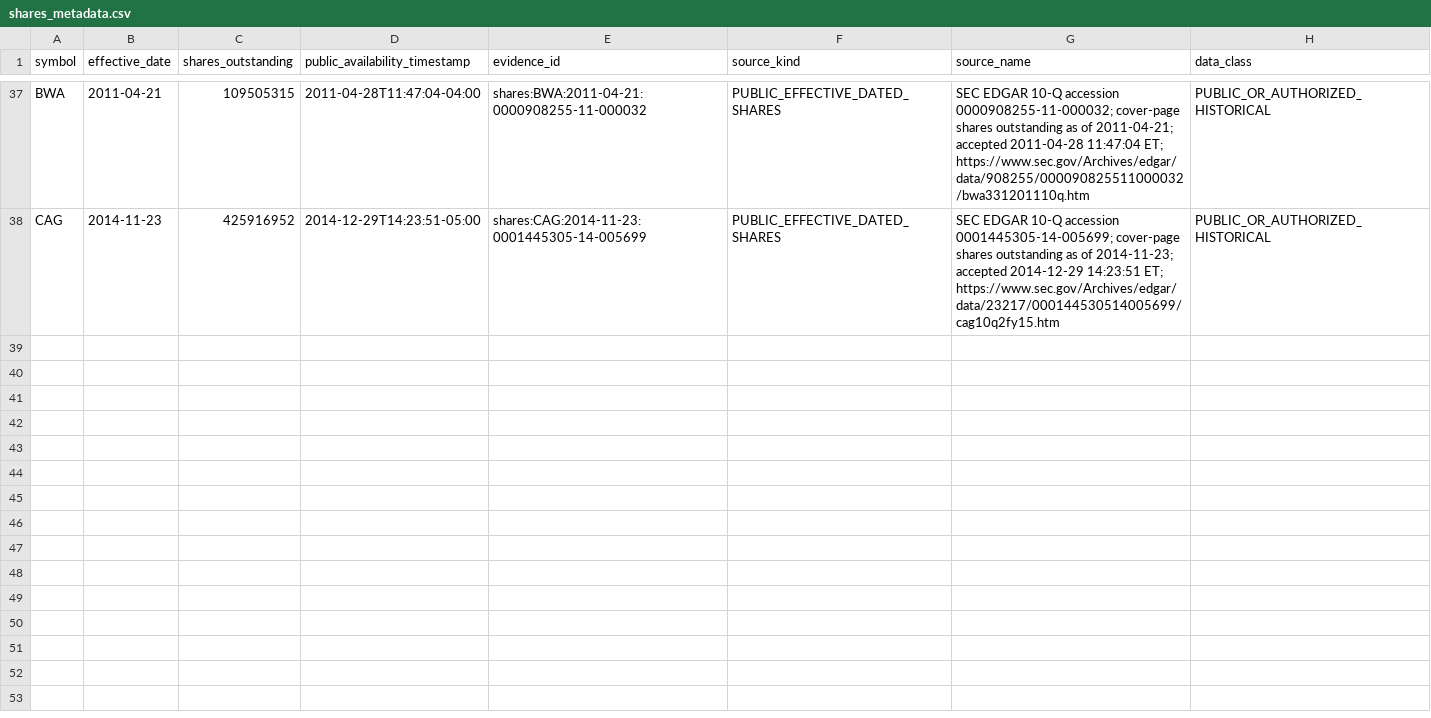
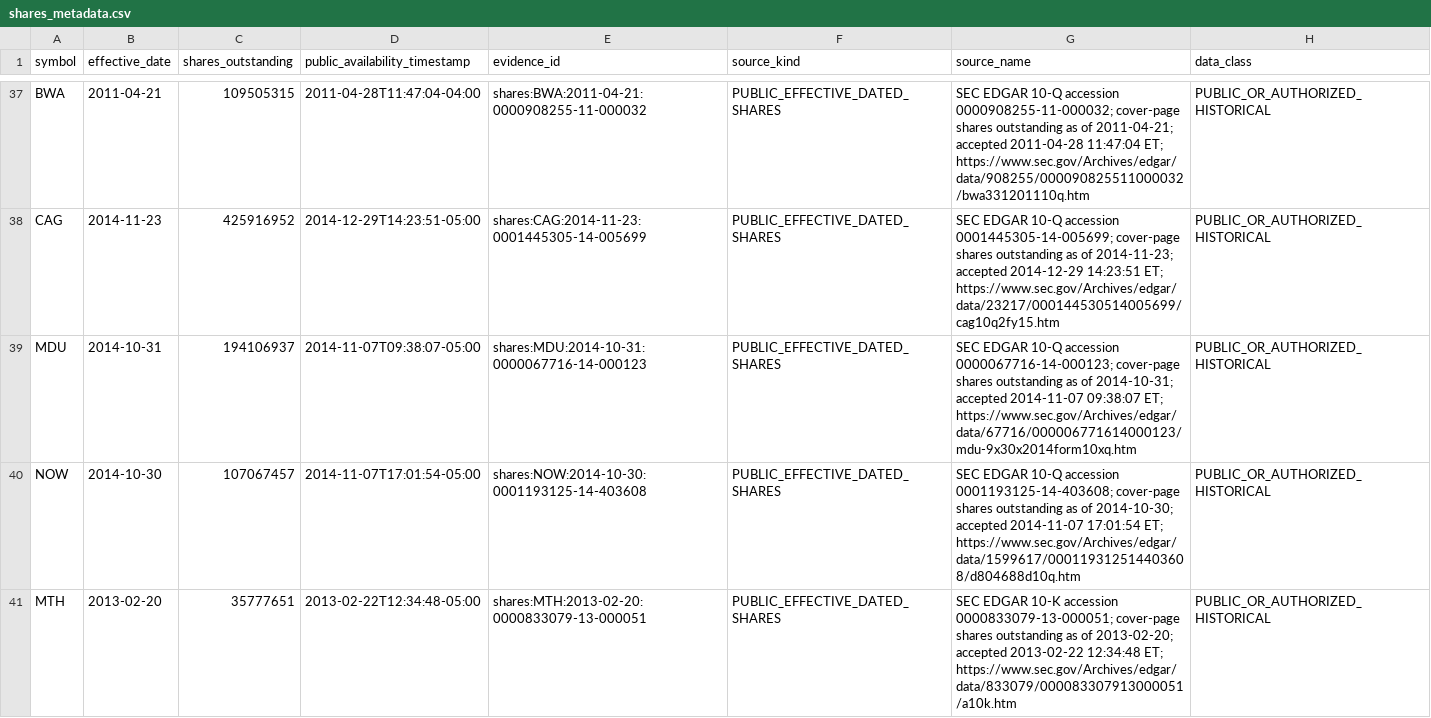
Before and after one commit to P00NSMASHER/github-value-hunt-ledger, a CSV file: historical_mnpi/real_corpus/import/shares_metadata.csv, drawn as a sheet; only a part is shown, gaps mark what is left out; the diff covers the shown part only.

Commit message:
MNPI G3 bulk sprint: add six SEC-backed shares facts

```diff
--- a/historical_mnpi/real_corpus/import/shares_metadata.csv
+++ b/historical_mnpi/real_corpus/import/shares_metadata.csv
@@ -38 +38,4 @@ BWA,2011-04-21,109505315,2011-04-28T11:47:04-04:00,shares:BWA:2011-04-21:0000908
 CAG,2014-11-23,425916952,2014-12-29T14:23:51-05:00,shares:CAG:2014-11-23:0001445305-14-005699,PUBLIC_EFFECTIVE_DATED_SHARES,SEC EDGAR 10-Q accession 0001445305-14-005699; cover-page shares outstanding as of 2014-11-23; accepted 2014-12-29 14:23:51 ET; https://www.sec.gov/Archives/edgar/data/23217/000144530514005699/cag10q2fy15.htm,PUBLIC_OR_AUTHORIZED_HISTORICAL
+MDU,2014-10-31,194106937,2014-11-07T09:38:07-05:00,shares:MDU:2014-10-31:0000067716-14-000123,PUBLIC_EFFECTIVE_DATED_SHARES,SEC EDGAR 10-Q accession 0000067716-14-000123; cover-page shares outstanding as of 2014-10-31; accepted 2014-11-07 09:38:07 ET; https://www.sec.gov/Archives/edgar/data/67716/000006771614000123/mdu-9x30x2014form10xq.htm,PUBLIC_OR_AUTHORIZED_HISTORICAL
+NOW,2014-10-30,107067457,2014-11-07T17:01:54-05:00,shares:NOW:2014-10-30:0001193125-14-403608,PUBLIC_EFFECTIVE_DATED_SHARES,SEC EDGAR 10-Q accession 0001193125-14-403608; cover-page shares outstanding as of 2014-10-30; accepted 2014-11-07 17:01:54 ET; https://www.sec.gov/Archives/edgar/data/1599617/000119312514403608/d804688d10q.htm,PUBLIC_OR_AUTHORIZED_HISTORICAL
+MTH,2013-02-20,35777651,2013-02-22T12:34:48-05:00,shares:MTH:2013-02-20:0000833079-13-000051,PUBLIC_EFFECTIVE_DATED_SHARES,SEC EDGAR 10-K accession 0000833079-13-000051; cover-page shares outstanding as of 2013-02-20; accepted 2013-02-22 12:34:48 ET; https://www.sec.gov/Archives/edgar/data/833079/000083307913000051/a10k.htm,PUBLIC_OR_AUTHORIZED_HISTORICAL
```
Also changed, not shown: 3 added rows elsewhere in this file.
